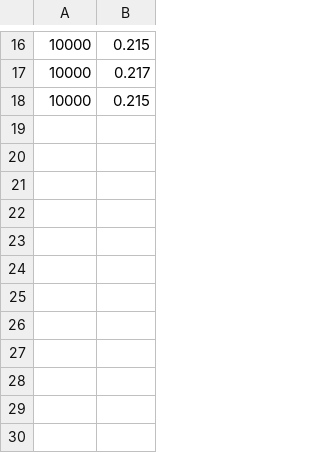
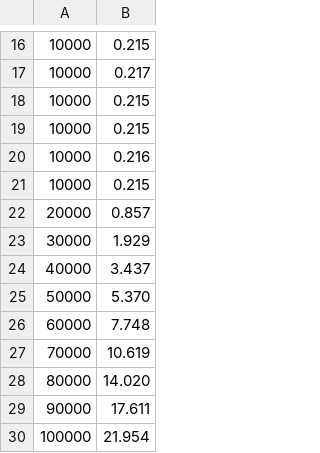
Before and after one commit to dimamedv/laba5c, a CSV file: cmake-build-debug/data/bubbleSort_orderedBackwards_time.csv, drawn as a sheet; only a part is shown, gaps mark what is left out.

Commit message:
Add digitalSort

```diff
--- a/cmake-build-debug/data/bubbleSort_orderedBackwards_time.csv
+++ b/cmake-build-debug/data/bubbleSort_orderedBackwards_time.csv
@@ -18 +18,13 @@
 10000; 0.215
+10000; 0.215
+10000; 0.216
+10000; 0.215
+20000; 0.857
+30000; 1.929
+40000; 3.437
+50000; 5.370
+60000; 7.748
+70000; 10.619
+80000; 14.020
+90000; 17.611
+100000; 21.954
```
Also changed, not shown: cmake-build-debug/data/bubbleSort_ordered_time.csv, cmake-build-debug/data/bubbleSort_random_time.csv, 23 other files.
